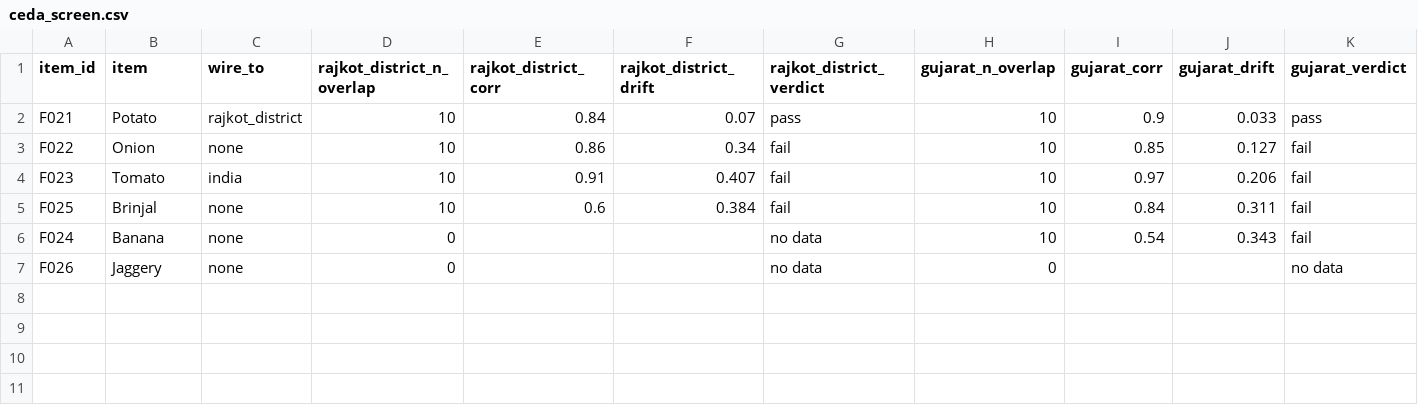
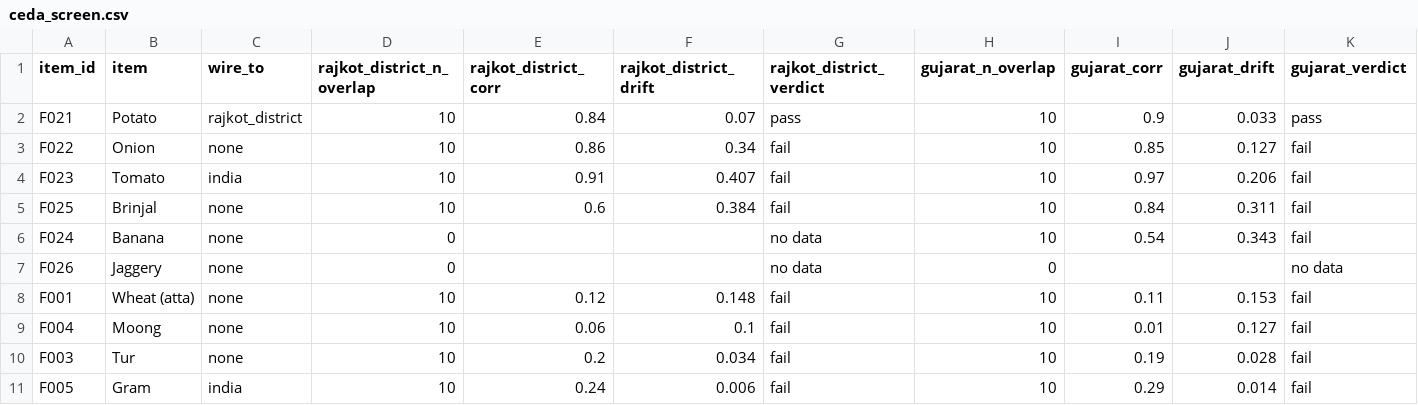
Before and after one commit to Nityahapani/rpi, a CSV file: data/official/ceda_screen.csv, drawn as a sheet; only a part is shown; rows hold the shown columns only; the diff names each change by its address in the sheet, - before the commit and + after, or states it on an @@ line.

```diff
--- a/data/official/ceda_screen.csv
+++ b/data/official/ceda_screen.csv
+row 8: F001 | Wheat (atta) | none | 10 | 0.12 | 0.148 | fail | 10 | 0.11 | 0.153 | fail
+row 9: F004 | Moong | none | 10 | 0.06 | 0.1 | fail | 10 | 0.01 | 0.127 | fail
+row 10: F003 | Tur | none | 10 | 0.2 | 0.034 | fail | 10 | 0.19 | 0.028 | fail
+row 11: F005 | Gram | india | 10 | 0.24 | 0.006 | fail | 10 | 0.29 | 0.014 | fail
```
Also changed, not shown: data/ceda/monthly_modal.csv, 3 other files.
